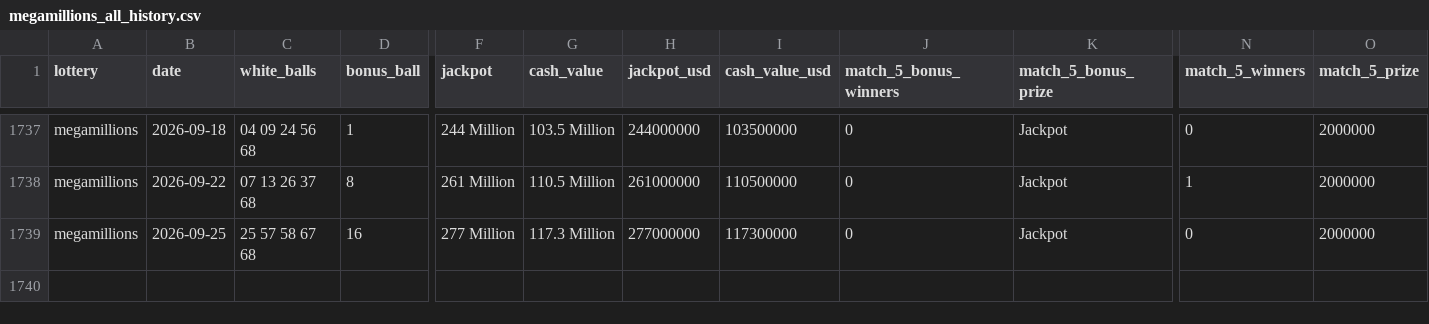
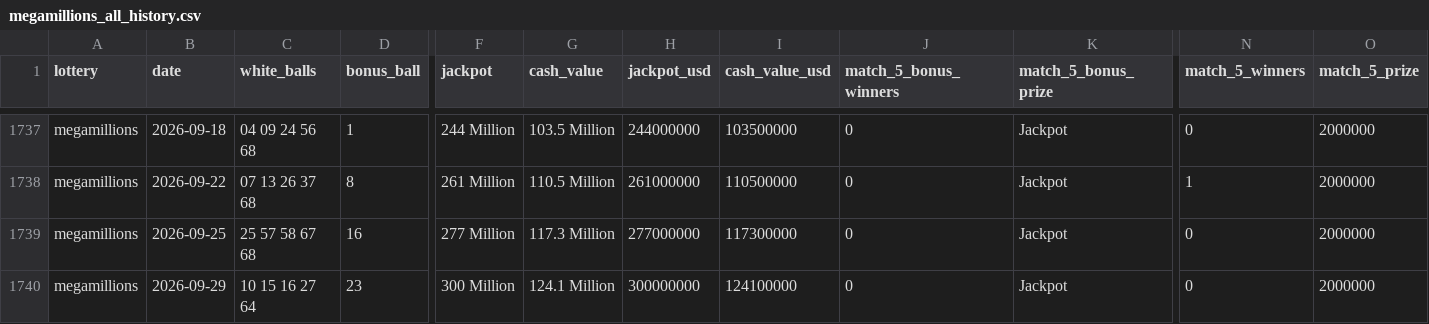
Before and after one commit to tbeason/lotterywinners, a CSV file: megamillions_all_history.csv, drawn as a sheet; only a part is shown, gaps mark what is left out; rows hold the shown columns only; the diff names each change by its address in the sheet, - before the commit and + after, or states it on an @@ line.

```diff
--- a/megamillions_all_history.csv
+++ b/megamillions_all_history.csv
+row 1740: megamillions | 2026-09-29 | 10 15 16 27 64 | 23 | 300 Million | 124.1 Million | 300000000 | 124100000 | 0 | Jackpot | 0 | 2000000
```
